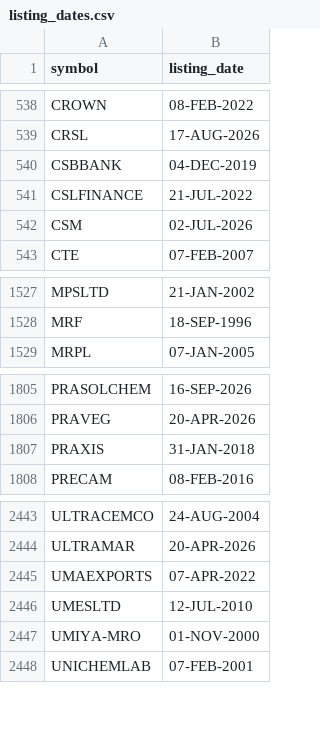
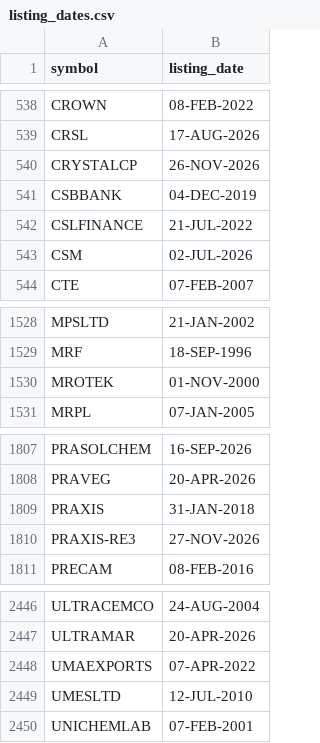
Before and after one commit to itech306/gann-sa-sector, a CSV file: listing_dates.csv, drawn as a sheet; only a part is shown, gaps mark what is left out; removed rows and columns are numbered as before the commit, all else as after; the diff names each change by its address in the sheet, - before the commit and + after, or states it on an @@ line.

Commit message:
EOD data update 2026-11-25

```diff
--- a/listing_dates.csv
+++ b/listing_dates.csv
+row 540: CRYSTALCP | 26-NOV-2026
+row 1530: MROTEK | 01-NOV-2000
+row 1810: PRAXIS-RE3 | 27-NOV-2026
-row 2447: UMIYA-MRO | 01-NOV-2000
```
Also changed, not shown: 3 other files.
